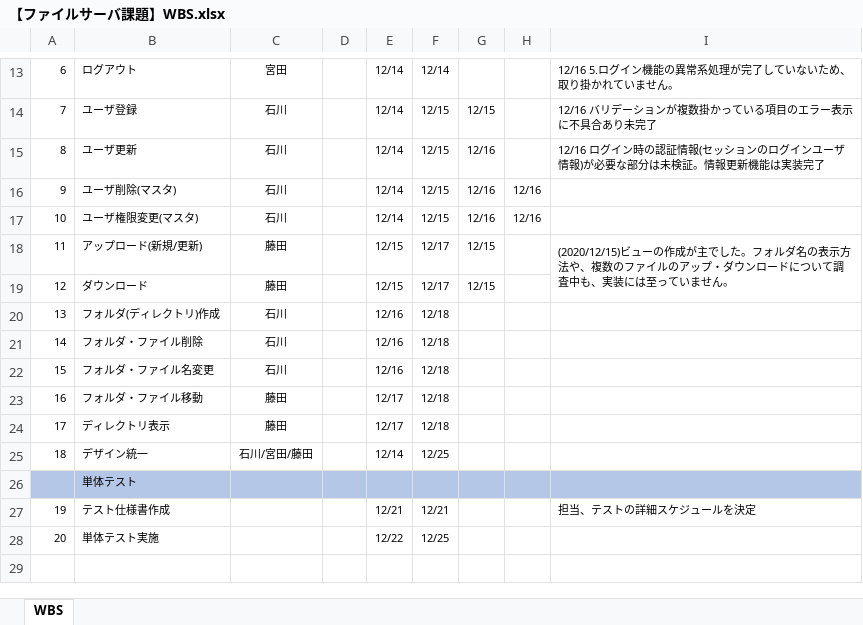
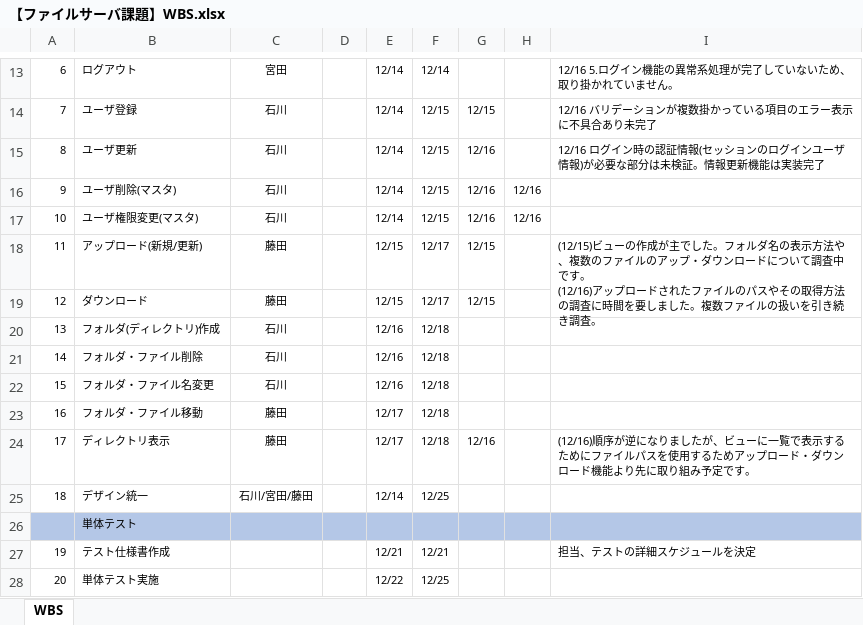
Before and after one commit to hirane/spring-project, an Excel workbook: document/【ファイルサーバ課題】WBS.xlsx, sheet WBS, drawn as a sheet; only a part is shown, gaps mark what is left out; values as stored, in another font and other column widths than the file's, no borders; ↵ is a line break in a cell; the diff names each change by its address in the sheet, - before the commit and + after, or states it on an @@ line.

Commit message:
FujitaKohei
WBS更新

```diff
--- a/document/【ファイルサーバ課題】WBS.xlsx (sheet WBS)
+++ b/document/【ファイルサーバ課題】WBS.xlsx (sheet WBS)
-I18: (2020/12/15)ビューの作成が主でした。フォルダ名の表示方法や、複数のファイルのアップ・ダウンロードについて調査中も、実装には至っていません。
+I18: (12/15)ビューの作成が主でした。フォルダ名の表示方法や、複数のファイルのアップ・ダウンロードについて調査中です。 ↵ (12/16)アップロードされたファイルのパスやその取得方法の調査に時間を要しました。複数ファイルの扱いを引き続き調査。
-G24: (empty)
+G24: 12/16
-I24: (empty)
+I24: (12/16)順序が逆になりましたが、ビューに一覧で表示するためにファイルパスを使用するためアップロード・ダウンロード機能より先に取り組み予定です。
```
